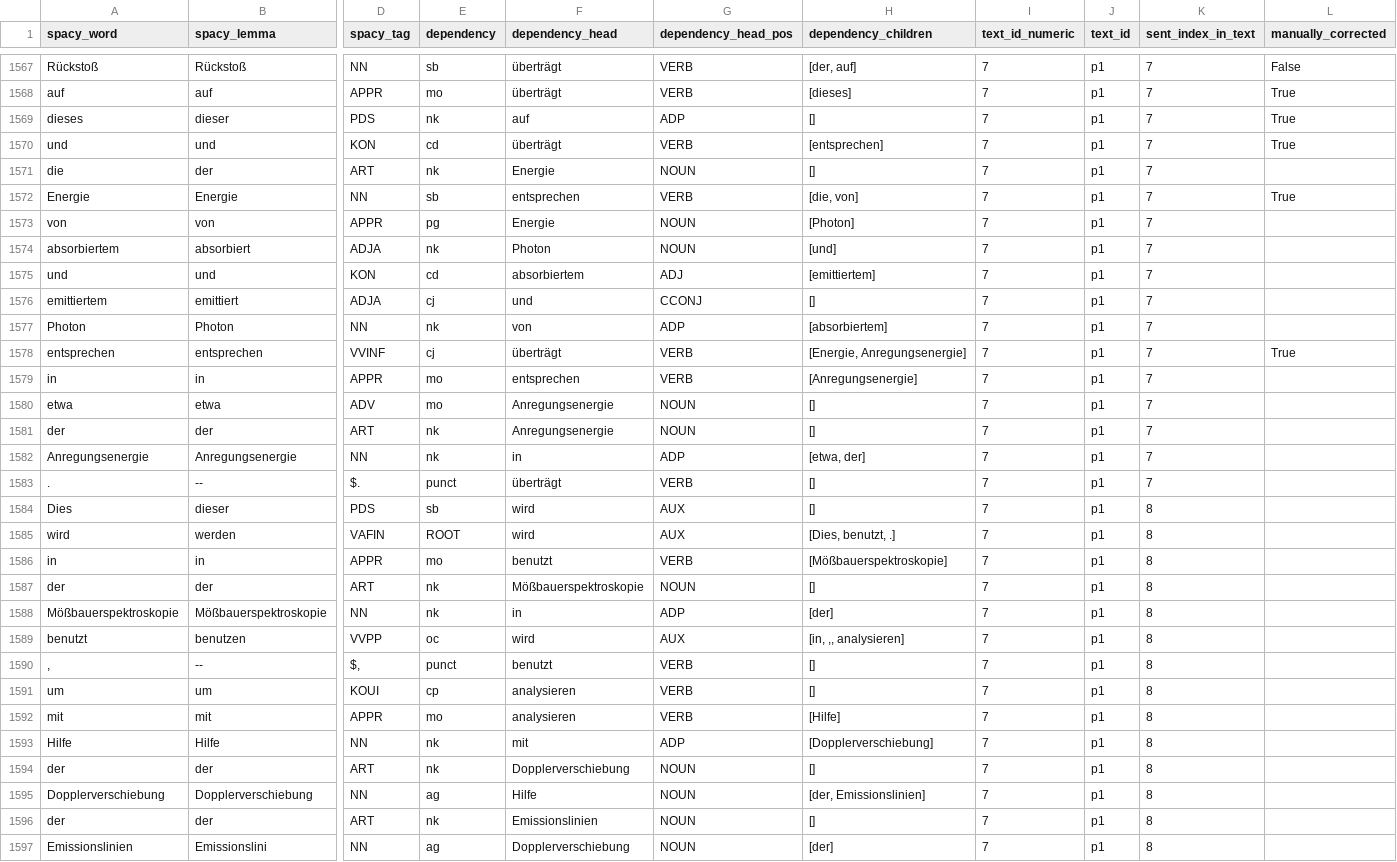
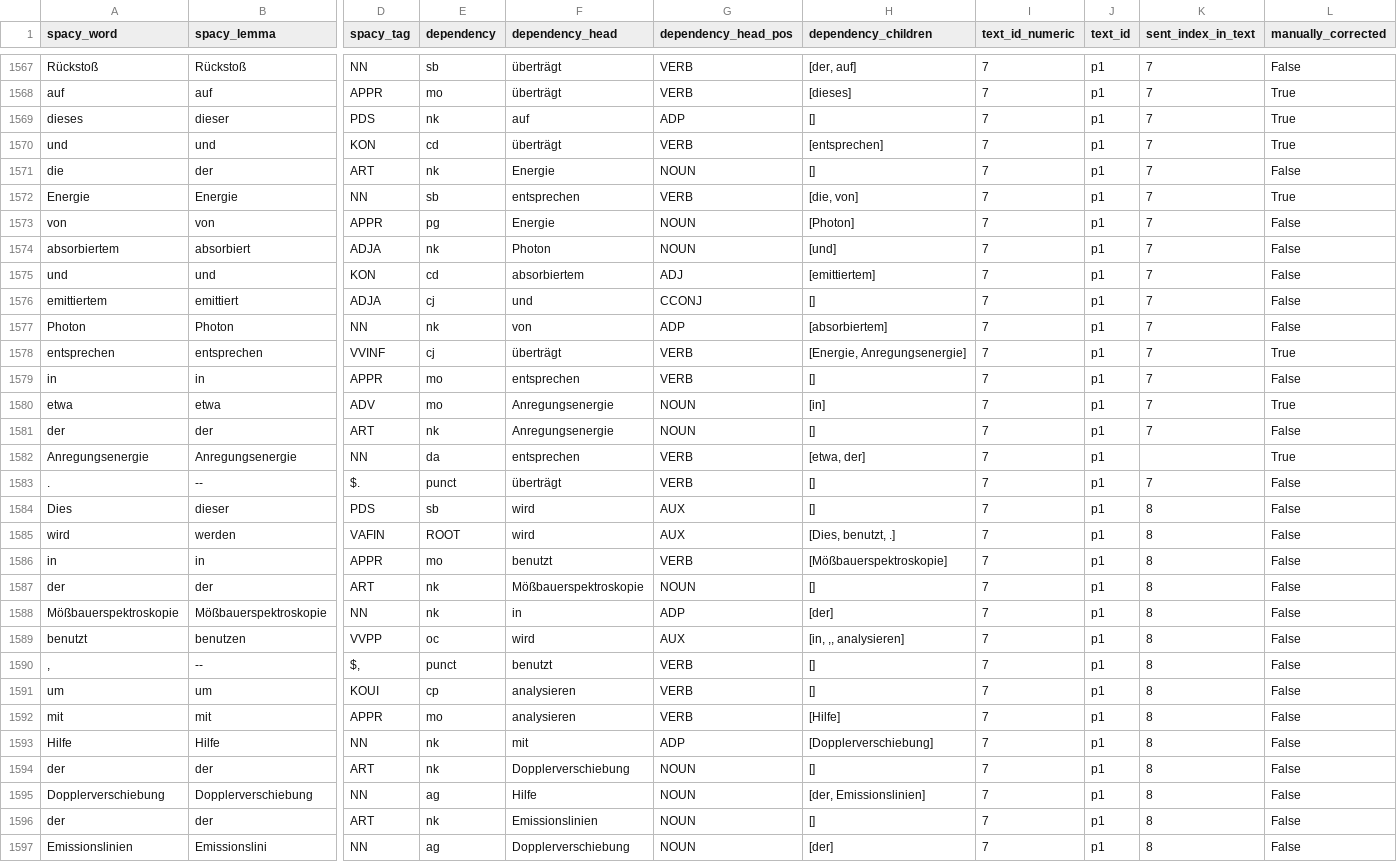
Before and after one commit to saphjra/PoTeC_depencency_trees_correction, a TSV file: Janas Corrections/manually_corrected_dependency_trees.tsv, drawn as a sheet; only a part is shown, gaps mark what is left out; the diff covers the shown part only; the diff names each change by its address in the sheet, - before the commit and + after, or states it on an @@ line.

Commit message:
additional consticuency corrections

```diff
--- a/Janas Corrections/manually_corrected_dependency_trees.tsv
+++ b/Janas Corrections/manually_corrected_dependency_trees.tsv
-L1571 (manually_corrected): (empty)
+L1571 (manually_corrected): False
-L1573:L1577 (manually_corrected): (empty)
+L1573:L1577 (manually_corrected): False
-H1579 (dependency_children): [Anregungsenergie]
+H1579 (dependency_children): []
-L1579 (manually_corrected): (empty)
+L1579 (manually_corrected): False
-H1580 (dependency_children): []
+H1580 (dependency_children): [in]
-L1580 (manually_corrected): (empty)
+L1580 (manually_corrected): True
-L1581 (manually_corrected): (empty)
+L1581 (manually_corrected): False
-E1582 (dependency): nk
+E1582 (dependency): da
-F1582 (dependency_head): in
+F1582 (dependency_head): entsprechen
-G1582 (dependency_head_pos): ADP
+G1582 (dependency_head_pos): VERB
-K1582 (sent_index_in_text): 7
+K1582 (sent_index_in_text): (empty)
-L1582 (manually_corrected): (empty)
+L1582 (manually_corrected): True
-L1583:L1597 (manually_corrected): (empty)
+L1583:L1597 (manually_corrected): False
```
Also changed, not shown: 8 edited cells elsewhere in this file, 1 other file.
